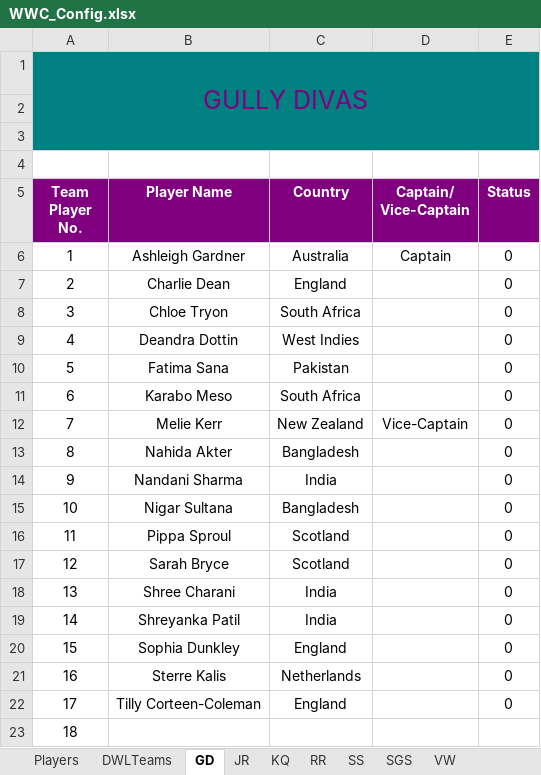
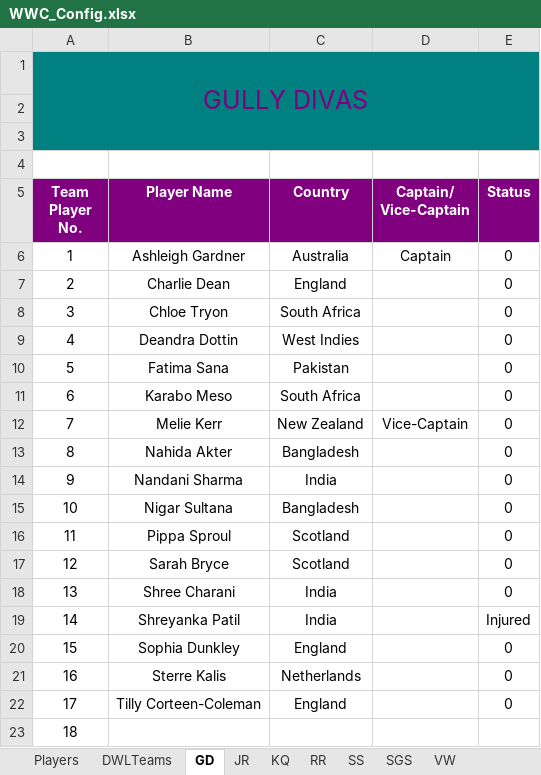
Before and after one commit to kishanpolekar/delulu-leagues, an Excel workbook: dwl-fantasy-platform/backend/WWC_Config.xlsx, sheet GD, drawn as a sheet; values as stored, in another font and other column widths than the file's, no borders; table styles not drawn; the diff names each change by its address in the sheet, - before the commit and + after, or states it on an @@ line.

```diff
--- a/dwl-fantasy-platform/backend/WWC_Config.xlsx (sheet GD)
+++ b/dwl-fantasy-platform/backend/WWC_Config.xlsx (sheet GD)
-E19 (Status): 0
+E19 (Status): Injured
```
Also changed, not shown: sheet Players, sheet KQ.
